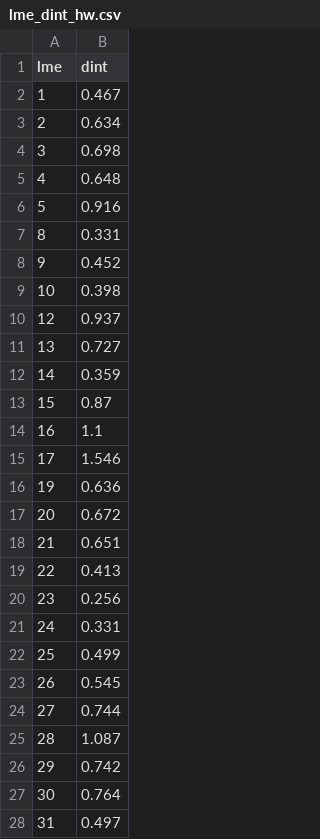
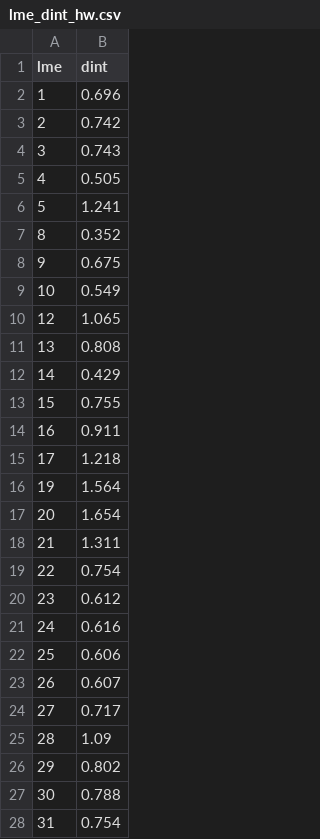
Before and after one commit to Benthic-Pelagic-Size-Spectrum-Model/spatial-dbpm, a CSV file: adapter/sandbox/lme_dint_hw.csv, drawn as a sheet; only a part is shown; the diff covers the shown part only.

```diff
--- a/adapter/sandbox/lme_dint_hw.csv
+++ b/adapter/sandbox/lme_dint_hw.csv
@@ -1,28 +1,28 @@
 "lme","dint"
-1,0.467
-2,0.634
-3,0.698
-4,0.648
-5,0.916
-8,0.331
-9,0.452
-10,0.398
-12,0.937
-13,0.727
-14,0.359
-15,0.87
-16,1.1
-17,1.546
-19,0.636
-20,0.672
-21,0.651
-22,0.413
-23,0.256
-24,0.331
-25,0.499
-26,0.545
-27,0.744
-28,1.087
-29,0.742
-30,0.764
-31,0.497
+1,0.696
+2,0.742
+3,0.743
+4,0.505
+5,1.241
+8,0.352
+9,0.675
+10,0.549
+12,1.065
+13,0.808
+14,0.429
+15,0.755
+16,0.911
+17,1.218
+19,1.564
+20,1.654
+21,1.311
+22,0.754
+23,0.612
+24,0.616
+25,0.606
+26,0.607
+27,0.717
+28,1.09
+29,0.802
+30,0.788
+31,0.754
```
Also changed, not shown: 56 edited cells elsewhere in this file, 1 other file.
